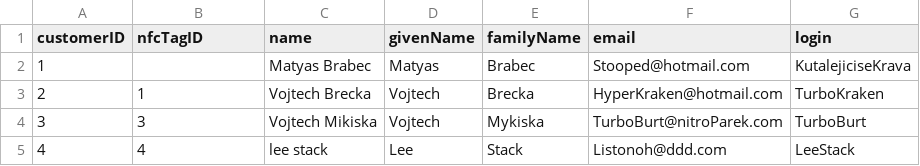
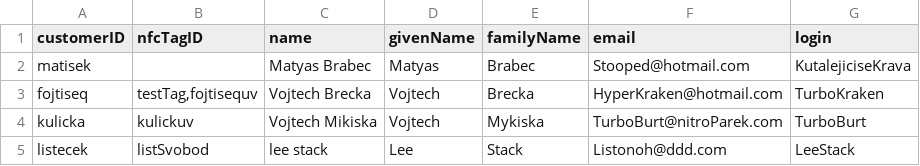
Before and after one commit to Listonoh/data_formats, a CSV file: 4/csv/data-customer.csv, drawn as a sheet.

```diff
--- a/4/csv/data-customer.csv
+++ b/4/csv/data-customer.csv
@@ -1,5 +1,5 @@
 customerID,nfcTagID,name,givenName,familyName,email,login
-1,,Matyas Brabec,Matyas,Brabec,Stooped@hotmail.com,KutalejiciseKrava
-2,1,Vojtech Brecka,Vojtech,Brecka,HyperKraken@hotmail.com,TurboKraken
-3,3,Vojtech Mikiska,Vojtech,Mykiska,TurboBurt@nitroParek.com,TurboBurt
-4,4,lee stack,Lee,Stack,Listonoh@ddd.com,LeeStack
+matisek,,Matyas Brabec,Matyas,Brabec,Stooped@hotmail.com,KutalejiciseKrava
+fojtiseq,"testTag,fojtisequv",Vojtech Brecka,Vojtech,Brecka,HyperKraken@hotmail.com,TurboKraken
+kulicka,kulickuv,Vojtech Mikiska,Vojtech,Mykiska,TurboBurt@nitroParek.com,TurboBurt
+listecek,listSvobod,lee stack,Lee,Stack,Listonoh@ddd.com,LeeStack
```
Also changed, not shown: 4/csv/data-bottle.csv, 20 other files.
